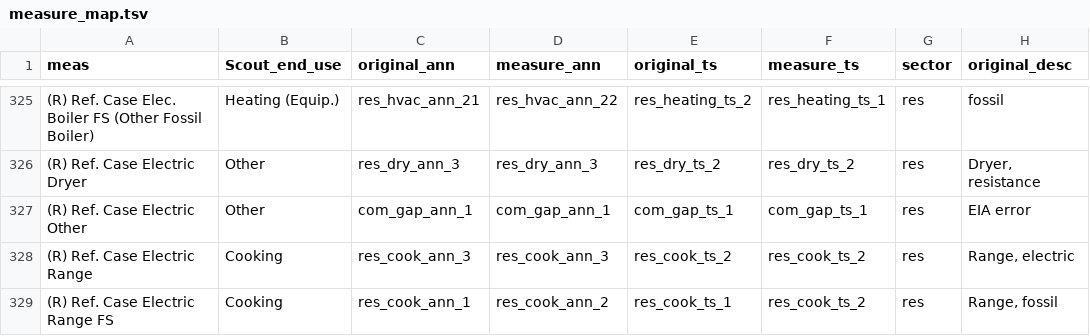
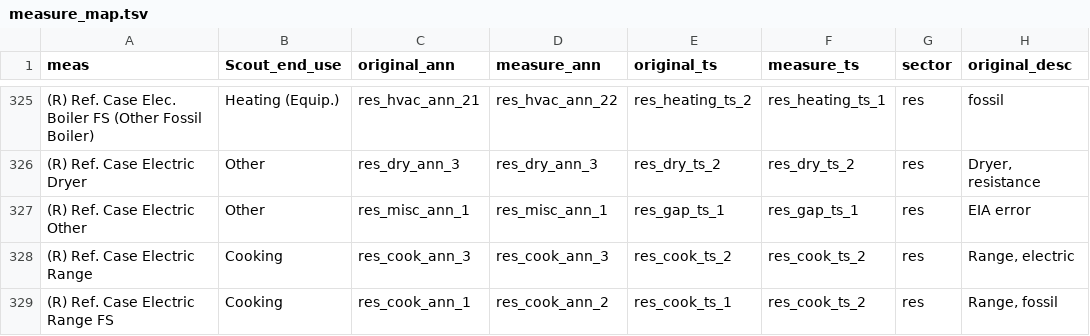
Before and after one commit to handichan/BSS-Workflow, a TSV file: map_meas/measure_map.tsv, drawn as a sheet; only a part is shown, gaps mark what is left out; the diff names each change by its address in the sheet, - before the commit and + after, or states it on an @@ line.

```diff
--- a/map_meas/measure_map.tsv
+++ b/map_meas/measure_map.tsv
-C327 (original_ann): com_gap_ann_1
+C327 (original_ann): res_misc_ann_1
-D327 (measure_ann): com_gap_ann_1
+D327 (measure_ann): res_misc_ann_1
-E327 (original_ts): com_gap_ts_1
+E327 (original_ts): res_gap_ts_1
-F327 (measure_ts): com_gap_ts_1
+F327 (measure_ts): res_gap_ts_1
```
Also changed, not shown: 2 other files.
